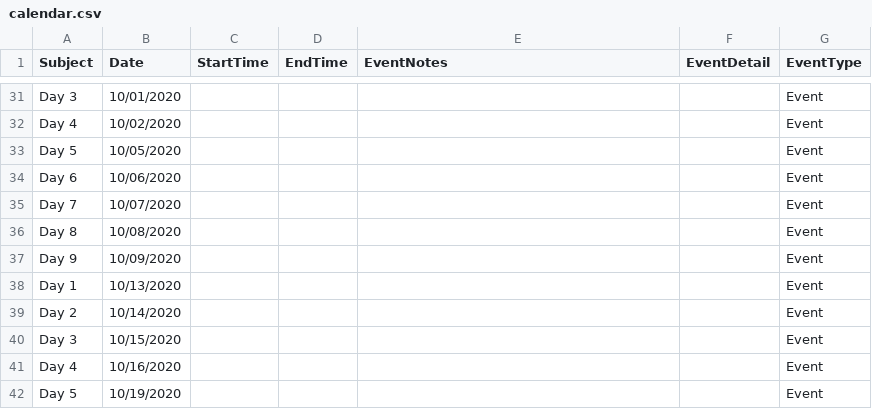
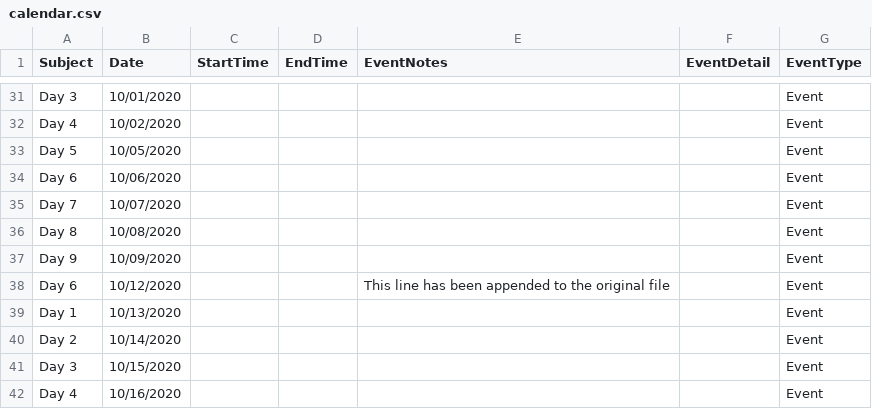
Before and after one commit to aadityashyam12345/rocketrace.github.io, a CSV file: src/data/calendar.csv, drawn as a sheet; only a part is shown, gaps mark what is left out; the shorter side is filled out with more unchanged rows.

```diff
--- a/src/data/calendar.csv
+++ b/src/data/calendar.csv
@@ -37,2 +37,3 @@ Subject,Date,StartTime,EndTime,EventNotes,EventDetail,EventType
 "Day 9","10/09/2020","","","","","Event"
+"Day 6","10/12/2020","","","This line has been appended to the original file","","Event"
 "Day 1","10/13/2020","","","","","Event"
```
Also changed, not shown: 6 other files.
